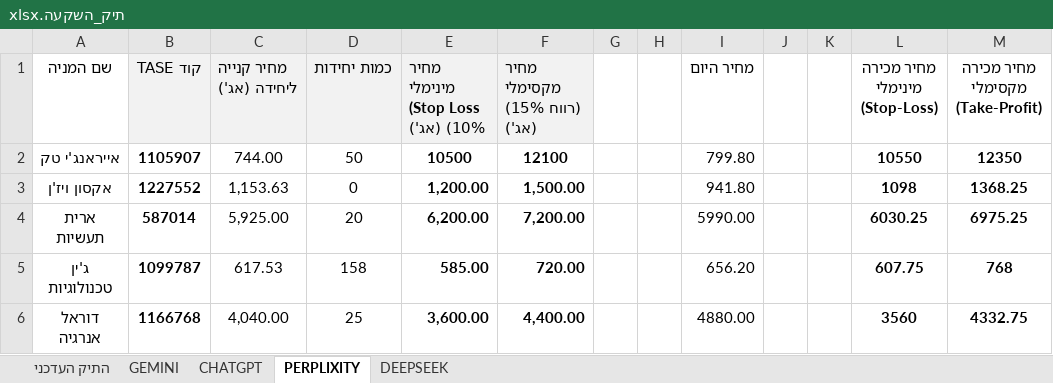
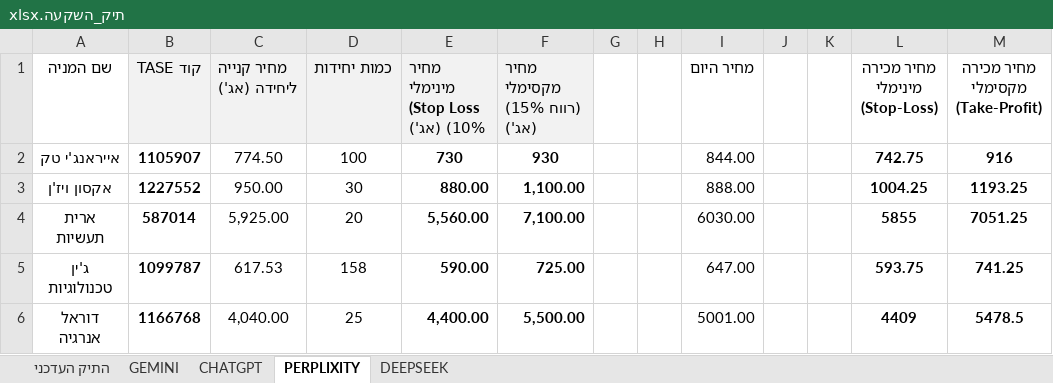
Before and after one commit to pilou73/BURSA, an Excel workbook: תיק_השקעה.xlsx, sheet PERPLIXITY, drawn as a sheet; only a part is shown; values as stored, in another font and other column widths than the file's, no borders; the diff covers the shown part only; the diff names each change by its address in the sheet, - before the commit and + after, or states it on an @@ line.

```diff
--- a/תיק_השקעה.xlsx (sheet PERPLIXITY)
+++ b/תיק_השקעה.xlsx (sheet PERPLIXITY)
-C2 (מחיר קנייה ליחידה (אג')): 744.00
+C2 (מחיר קנייה ליחידה (אג')): 774.50
-D2 (כמות יחידות): 50
+D2 (כמות יחידות): 100
-E2: 10500
+E2: 730
-F2 (מחיר מקסימלי (רווח 15%) (אג')): 12100
+F2 (מחיר מקסימלי (רווח 15%) (אג')): 930
-I2 (מחיר היום): 799.80
+I2 (מחיר היום): 844.00
-L2 (מחיר מכירה מינימלי (Stop-Loss)): 10550
+L2 (מחיר מכירה מינימלי (Stop-Loss)): 742.75
-M2 (מחיר מכירה מקסימלי (Take-Profit)): 12350
+M2 (מחיר מכירה מקסימלי (Take-Profit)): 916
-C3 (מחיר קנייה ליחידה (אג')): 1,153.63
+C3 (מחיר קנייה ליחידה (אג')): 950.00
-D3 (כמות יחידות): 0
+D3 (כמות יחידות): 30
-E3: 1,200.00
+E3: 880.00
-F3 (מחיר מקסימלי (רווח 15%) (אג')): 1,500.00
+F3 (מחיר מקסימלי (רווח 15%) (אג')): 1,100.00
-I3 (מחיר היום): 941.80
+I3 (מחיר היום): 888.00
-L3 (מחיר מכירה מינימלי (Stop-Loss)): 1098
+L3 (מחיר מכירה מינימלי (Stop-Loss)): 1004.25
-M3 (מחיר מכירה מקסימלי (Take-Profit)): 1368.25
+M3 (מחיר מכירה מקסימלי (Take-Profit)): 1193.25
-E4: 6,200.00
+E4: 5,560.00
-F4 (מחיר מקסימלי (רווח 15%) (אג')): 7,200.00
+F4 (מחיר מקסימלי (רווח 15%) (אג')): 7,100.00
-I4 (מחיר היום): 5990.00
+I4 (מחיר היום): 6030.00
-L4 (מחיר מכירה מינימלי (Stop-Loss)): 6030.25
+L4 (מחיר מכירה מינימלי (Stop-Loss)): 5855
-M4 (מחיר מכירה מקסימלי (Take-Profit)): 6975.25
+M4 (מחיר מכירה מקסימלי (Take-Profit)): 7051.25
-E5: 585.00
+E5: 590.00
-F5 (מחיר מקסימלי (רווח 15%) (אג')): 720.00
+F5 (מחיר מקסימלי (רווח 15%) (אג')): 725.00
-I5 (מחיר היום): 656.20
+I5 (מחיר היום): 647.00
-L5 (מחיר מכירה מינימלי (Stop-Loss)): 607.75
+L5 (מחיר מכירה מינימלי (Stop-Loss)): 593.75
-M5 (מחיר מכירה מקסימלי (Take-Profit)): 768
+M5 (מחיר מכירה מקסימלי (Take-Profit)): 741.25
-E6: 3,600.00
+E6: 4,400.00
-F6 (מחיר מקסימלי (רווח 15%) (אג')): 4,400.00
+F6 (מחיר מקסימלי (רווח 15%) (אג')): 5,500.00
-I6 (מחיר היום): 4880.00
+I6 (מחיר היום): 5001.00
-L6 (מחיר מכירה מינימלי (Stop-Loss)): 3560
+L6 (מחיר מכירה מינימלי (Stop-Loss)): 4409
-M6 (מחיר מכירה מקסימלי (Take-Profit)): 4332.75
+M6 (מחיר מכירה מקסימלי (Take-Profit)): 5478.5
```
Also changed, not shown: 2 added rows and 49 edited cells elsewhere in this sheet, sheet GEMINI, sheet התיק העדכני, sheet CHATGPT, sheet DEEPSEEK, formulas that keep their value, 1 other file.
